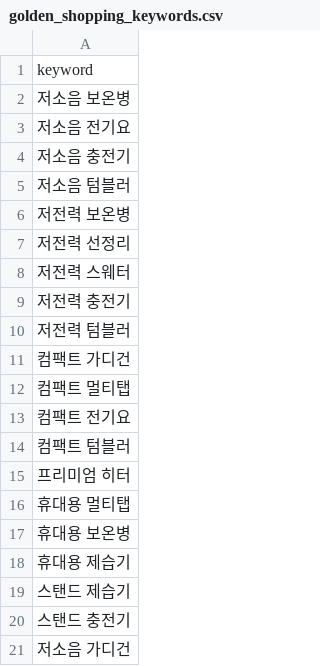
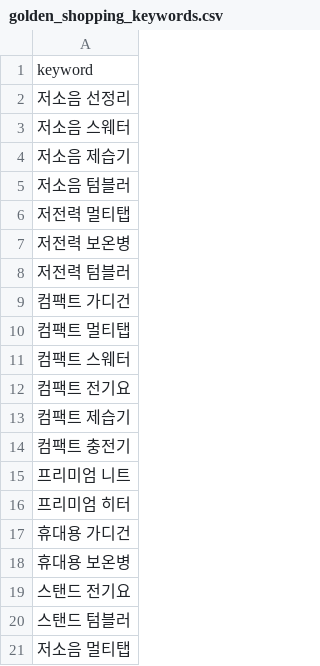
Before and after one commit to hayan-web/gpt-blog-auto, a CSV file: golden_shopping_keywords.csv, drawn as a sheet.

```diff
--- a/golden_shopping_keywords.csv
+++ b/golden_shopping_keywords.csv
@@ -1,10 +1,8 @@
 keyword
-저소음 보온병
-저소음 전기요
-저소음 충전기
+저소음 선정리
+저소음 스웨터
+저소음 제습기
 저소음 텀블러
+저전력 멀티탭
 저전력 보온병
-저전력 선정리
-저전력 스웨터
-저전력 충전기
 저전력 텀블러
@@ -12,10 +10,12 @@ keyword
 컴팩트 멀티탭
+컴팩트 스웨터
 컴팩트 전기요
-컴팩트 텀블러
+컴팩트 제습기
+컴팩트 충전기
+프리미엄 니트
 프리미엄 히터
-휴대용 멀티탭
+휴대용 가디건
 휴대용 보온병
-휴대용 제습기
-스탠드 제습기
-스탠드 충전기
-저소음 가디건
+스탠드 전기요
+스탠드 텀블러
+저소음 멀티탭
```
Also changed, not shown: keywords_general.csv, keywords_shopping.csv, 4 other files.
